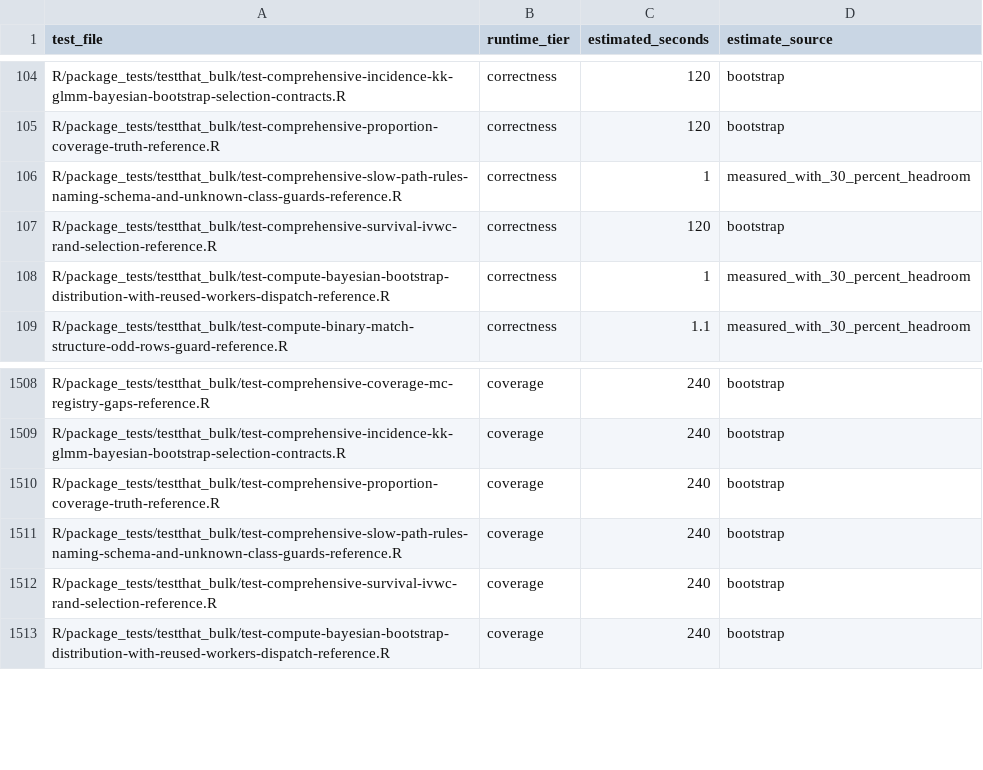
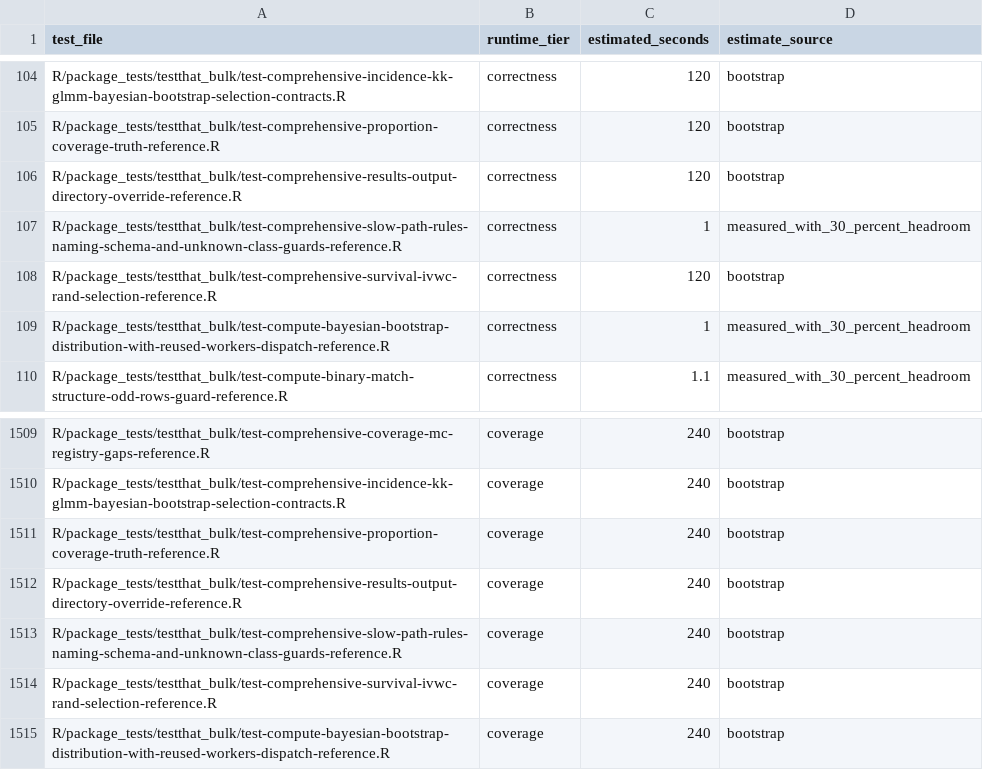
Before and after one commit to kapelner/EDI, a CSV file: R/package_tests/ci/test_runtimes.csv, drawn as a sheet; only a part is shown, gaps mark what is left out; the diff names each change by its address in the sheet, - before the commit and + after, or states it on an @@ line.

```diff
--- a/R/package_tests/ci/test_runtimes.csv
+++ b/R/package_tests/ci/test_runtimes.csv
+row 106: R/package_tests/testthat_bulk/test-comprehensive-results-output-directory-override-reference.R | correctness | 120 | bootstrap
+row 1512: R/package_tests/testthat_bulk/test-comprehensive-results-output-directory-override-reference.R | coverage | 240 | bootstrap
```
Also changed, not shown: R/package_tests/comprehensive_suite_results.csv, R/package_tests/comprehensive_suite_slowest_cases.csv, 50 other files.
